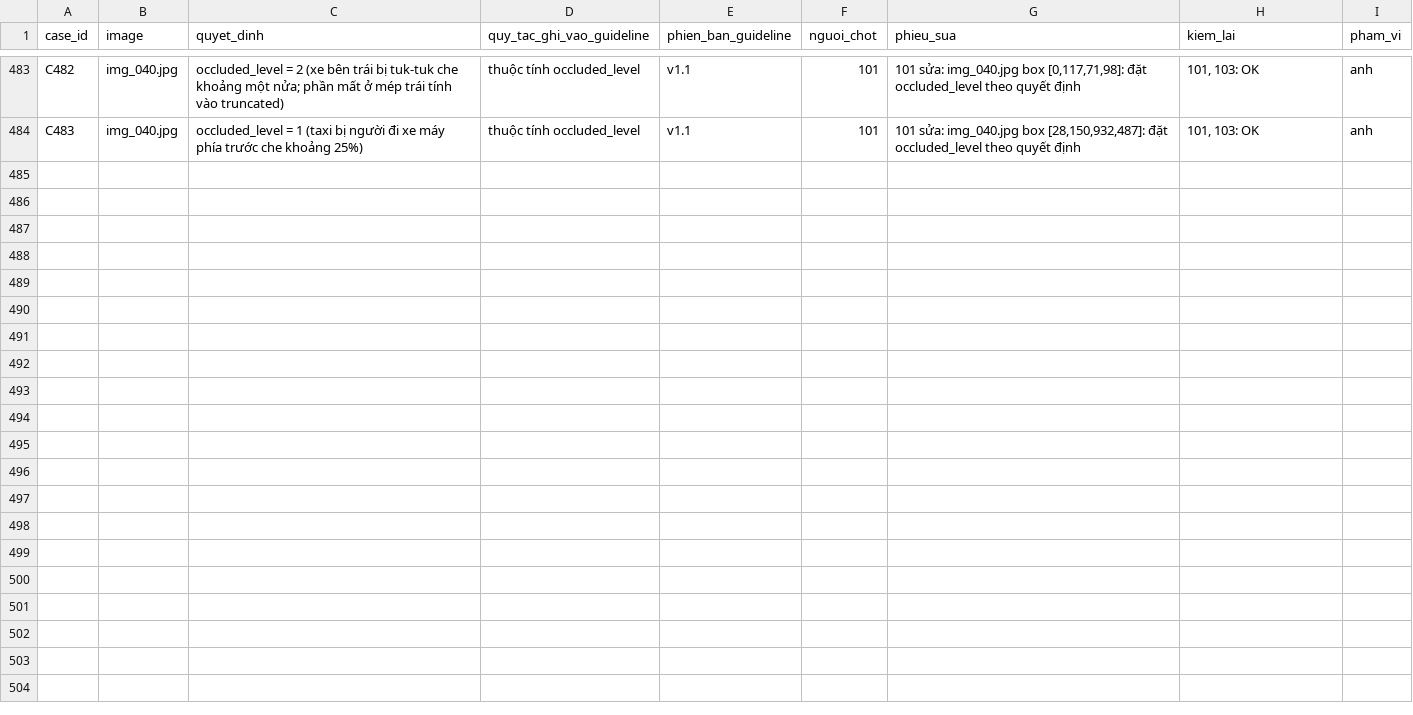
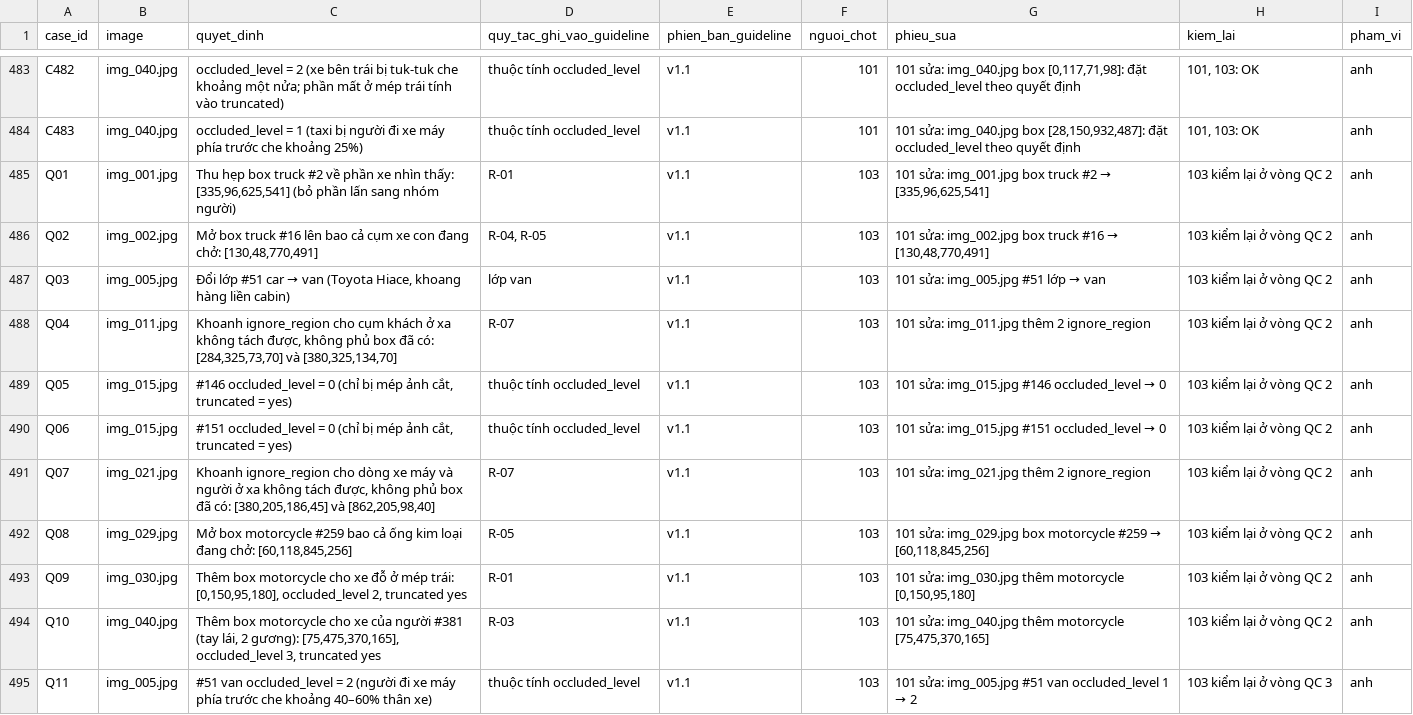
Before and after one commit to MHuy21/K5-L23-Day07-Group79-GuidelineQC, a CSV file: submission/qc/calibration_decisions.csv, drawn as a sheet; only a part is shown, gaps mark what is left out.

Commit message:
fix(calib): rework rounds 2-3 (Q01-Q11) and QC reviews

```diff
--- a/submission/qc/calibration_decisions.csv
+++ b/submission/qc/calibration_decisions.csv
@@ -484 +484,12 @@ C482,img_040.jpg,occluded_level = 2 (xe bên trái bị tuk-tuk che khoảng m
 C483,img_040.jpg,occluded_level = 1 (taxi bị người đi xe máy phía trước che khoảng 25%),thuộc tính occluded_level,v1.1,101,"101 sửa: img_040.jpg box [28,150,932,487]: đặt occluded_level theo quyết định","101, 103: OK",anh
+Q01,img_001.jpg,"Thu hẹp box truck #2 về phần xe nhìn thấy: [335,96,625,541] (bỏ phần lấn sang nhóm người)",R-01,v1.1,103,"101 sửa: img_001.jpg box truck #2 → [335,96,625,541]",103 kiểm lại ở vòng QC 2,anh
+Q02,img_002.jpg,"Mở box truck #16 lên bao cả cụm xe con đang chở: [130,48,770,491]","R-04, R-05",v1.1,103,"101 sửa: img_002.jpg box truck #16 → [130,48,770,491]",103 kiểm lại ở vòng QC 2,anh
+Q03,img_005.jpg,"Đổi lớp #51 car → van (Toyota Hiace, khoang hàng liền cabin)",lớp van,v1.1,103,101 sửa: img_005.jpg #51 lớp → van,103 kiểm lại ở vòng QC 2,anh
+Q04,img_011.jpg,"Khoanh ignore_region cho cụm khách ở xa không tách được, không phủ box đã có: [284,325,73,70] và [380,325,134,70]",R-07,v1.1,103,101 sửa: img_011.jpg thêm 2 ignore_region,103 kiểm lại ở vòng QC 2,anh
+Q05,img_015.jpg,"#146 occluded_level = 0 (chỉ bị mép ảnh cắt, truncated = yes)",thuộc tính occluded_level,v1.1,103,101 sửa: img_015.jpg #146 occluded_level → 0,103 kiểm lại ở vòng QC 2,anh
+Q06,img_015.jpg,"#151 occluded_level = 0 (chỉ bị mép ảnh cắt, truncated = yes)",thuộc tính occluded_level,v1.1,103,101 sửa: img_015.jpg #151 occluded_level → 0,103 kiểm lại ở vòng QC 2,anh
+Q07,img_021.jpg,"Khoanh ignore_region cho dòng xe máy và người ở xa không tách được, không phủ box đã có: [380,205,186,45] và [862,205,98,40]",R-07,v1.1,103,101 sửa: img_021.jpg thêm 2 ignore_region,103 kiểm lại ở vòng QC 2,anh
+Q08,img_029.jpg,"Mở box motorcycle #259 bao cả ống kim loại đang chở: [60,118,845,256]",R-05,v1.1,103,"101 sửa: img_029.jpg box motorcycle #259 → [60,118,845,256]",103 kiểm lại ở vòng QC 2,anh
+Q09,img_030.jpg,"Thêm box motorcycle cho xe đỗ ở mép trái: [0,150,95,180], occluded_level 2, truncated yes",R-01,v1.1,103,"101 sửa: img_030.jpg thêm motorcycle [0,150,95,180]",103 kiểm lại ở vòng QC 2,anh
+Q10,img_040.jpg,"Thêm box motorcycle cho xe của người #381 (tay lái, 2 gương): [75,475,370,165], occluded_level 3, truncated yes",R-03,v1.1,103,"101 sửa: img_040.jpg thêm motorcycle [75,475,370,165]",103 kiểm lại ở vòng QC 2,anh
+Q11,img_005.jpg,#51 van occluded_level = 2 (người đi xe máy phía trước che khoảng 40–60% thân xe),thuộc tính occluded_level,v1.1,103,101 sửa: img_005.jpg #51 van occluded_level 1 → 2,103 kiểm lại ở vòng QC 3,anh
```
Also changed, not shown: submission/qc/labels_calibrated.csv, 21 other files.
